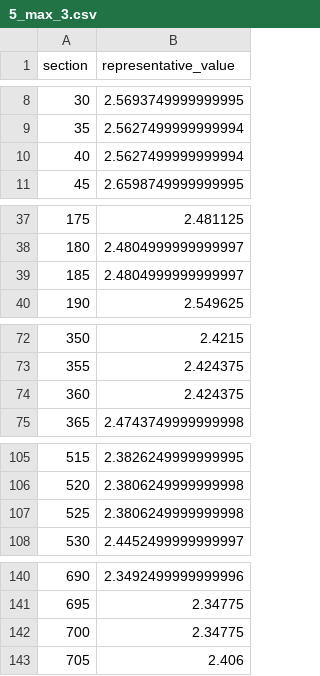
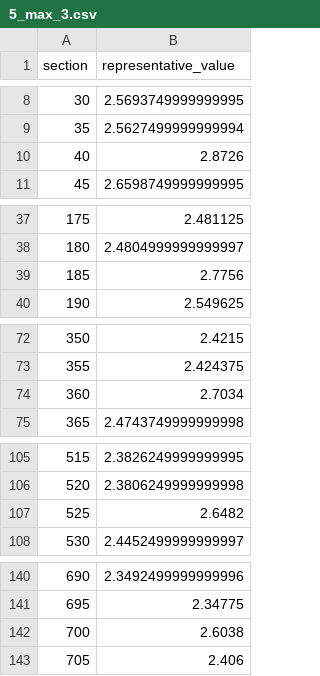
Before and after one commit to niuhongbin1/soh-rul, a CSV file: src/p051/data_parse/5_max_3.csv, drawn as a sheet; only a part is shown, gaps mark what is left out; the diff covers the shown part only.

```diff
--- a/src/p051/data_parse/5_max_3.csv
+++ b/src/p051/data_parse/5_max_3.csv
@@ -9,3 +9,3 @@ section,representative_value
 35,2.5627499999999994
-40,2.5627499999999994
+40,2.8726
 45,2.6598749999999995
@@ -38,3 +38,3 @@ section,representative_value
 180,2.4804999999999997
-185,2.4804999999999997
+185,2.7756
 190,2.549625
@@ -73,3 +73,3 @@ section,representative_value
 355,2.424375
-360,2.424375
+360,2.7034
 365,2.4743749999999998
@@ -106,3 +106,3 @@ section,representative_value
 520,2.3806249999999998
-525,2.3806249999999998
+525,2.6482
 530,2.4452499999999997
@@ -141,3 +141,3 @@ section,representative_value
 695,2.34775
-700,2.34775
+700,2.6038
 705,2.406
```
Also changed, not shown: 18 edited cells elsewhere in this file, src/p051/data_parse/5_max_1.csv, src/p051/data_parse/5_max_2.csv, 35 other files.
